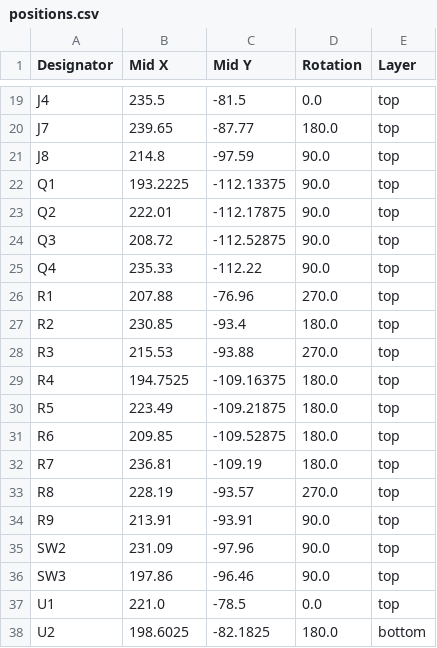
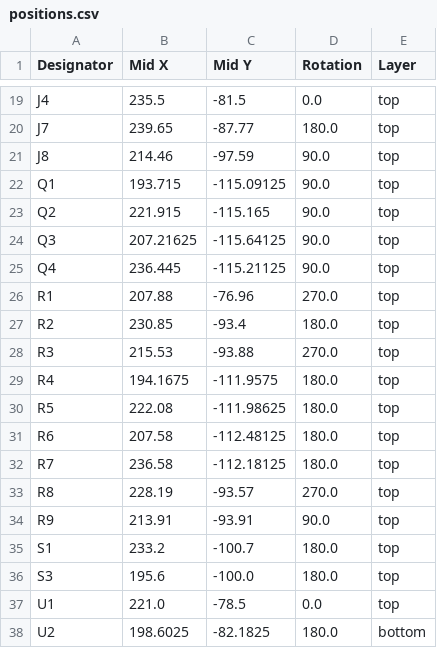
Before and after one commit to insane-0/Mini_Drone_esp, a CSV file: production/positions.csv, drawn as a sheet; only a part is shown, gaps mark what is left out; the diff covers the shown part only.

```diff
--- a/production/positions.csv
+++ b/production/positions.csv
@@ -20,7 +20,7 @@ J4,235.5,-81.5,0.0,top
 J7,239.65,-87.77,180.0,top
-J8,214.8,-97.59,90.0,top
-Q1,193.2225,-112.13375,90.0,top
-Q2,222.01,-112.17875,90.0,top
-Q3,208.72,-112.52875,90.0,top
-Q4,235.33,-112.22,90.0,top
+J8,214.46,-97.59,90.0,top
+Q1,193.715,-115.09125,90.0,top
+Q2,221.915,-115.165,90.0,top
+Q3,207.21625,-115.64125,90.0,top
+Q4,236.445,-115.21125,90.0,top
 R1,207.88,-76.96,270.0,top
@@ -28,10 +28,10 @@ R2,230.85,-93.4,180.0,top
 R3,215.53,-93.88,270.0,top
-R4,194.7525,-109.16375,180.0,top
-R5,223.49,-109.21875,180.0,top
-R6,209.85,-109.52875,180.0,top
-R7,236.81,-109.19,180.0,top
+R4,194.1675,-111.9575,180.0,top
+R5,222.08,-111.98625,180.0,top
+R6,207.58,-112.48125,180.0,top
+R7,236.58,-112.18125,180.0,top
 R8,228.19,-93.57,270.0,top
 R9,213.91,-93.91,90.0,top
-SW2,231.09,-97.96,90.0,top
-SW3,197.86,-96.46,90.0,top
+S1,233.2,-100.7,180.0,top
+S3,195.6,-100.0,180.0,top
 U1,221.0,-78.5,0.0,top
```
Also changed, not shown: 16 edited cells elsewhere in this file, production/bom.csv, production/designators.csv, 23 other files.
